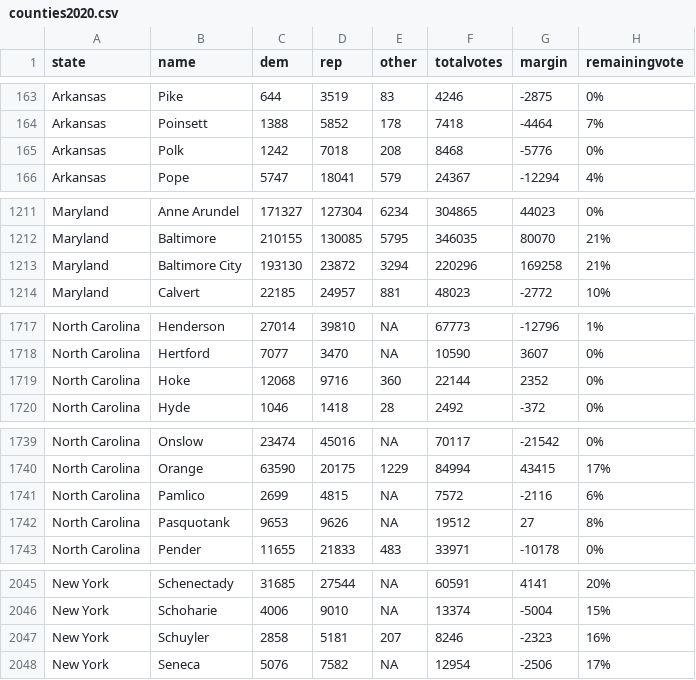
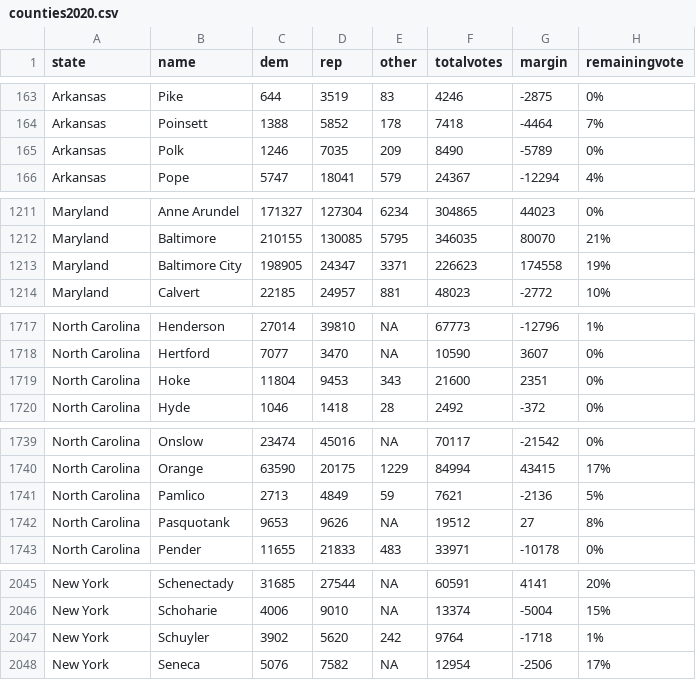
Before and after one commit to jcervas/2020-Elections, a CSV file: counties2020.csv, drawn as a sheet; only a part is shown, gaps mark what is left out; the diff covers the shown part only.

Commit message:
Update counties2020.csv

```diff
--- a/counties2020.csv
+++ b/counties2020.csv
@@ -164,3 +164,3 @@
 "Arkansas","Poinsett",1388,5852,178,7418,-4464,"7%"
-"Arkansas","Polk",1242,7018,208,8468,-5776,"0%"
+"Arkansas","Polk",1246,7035,209,8490,-5789,"0%"
 "Arkansas","Pope",5747,18041,579,24367,-12294,"4%"
@@ -1212,3 +1212,3 @@
 "Maryland","Baltimore",210155,130085,5795,346035,80070,"21%"
-"Maryland","Baltimore City",193130,23872,3294,220296,169258,"21%"
+"Maryland","Baltimore City",198905,24347,3371,226623,174558,"19%"
 "Maryland","Calvert",22185,24957,881,48023,-2772,"10%"
@@ -1718,3 +1718,3 @@
 "North Carolina","Hertford",7077,3470,NA,10590,3607,"0%"
-"North Carolina","Hoke",12068,9716,360,22144,2352,"0%"
+"North Carolina","Hoke",11804,9453,343,21600,2351,"0%"
 "North Carolina","Hyde",1046,1418,28,2492,-372,"0%"
@@ -1740,3 +1740,3 @@
 "North Carolina","Orange",63590,20175,1229,84994,43415,"17%"
-"North Carolina","Pamlico",2699,4815,NA,7572,-2116,"6%"
+"North Carolina","Pamlico",2713,4849,59,7621,-2136,"5%"
 "North Carolina","Pasquotank",9653,9626,NA,19512,27,"8%"
@@ -2046,3 +2046,3 @@
 "New York","Schoharie",4006,9010,NA,13374,-5004,"15%"
-"New York","Schuyler",2858,5181,207,8246,-2323,"16%"
+"New York","Schuyler",3902,5620,242,9764,-1718,"1%"
 "New York","Seneca",5076,7582,NA,12954,-2506,"17%"
```
Also changed, not shown: 1 added row, 1 removed row and 20 edited cells elsewhere in this file.
